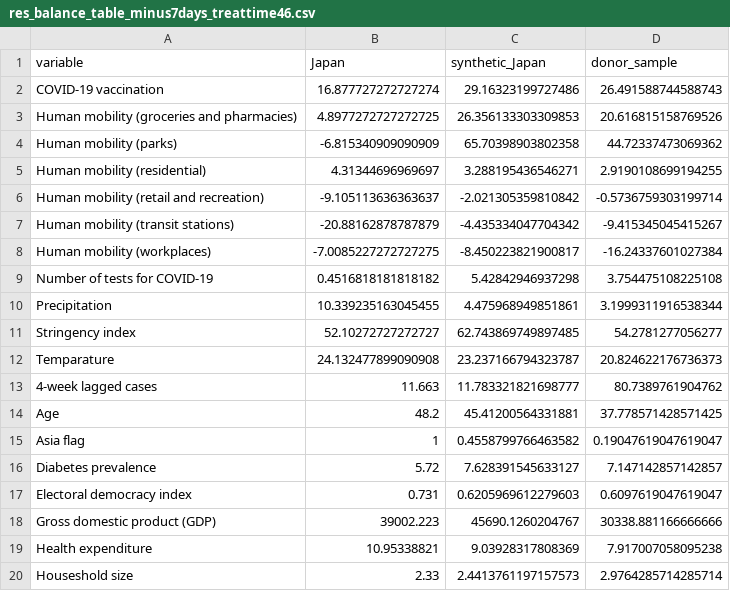
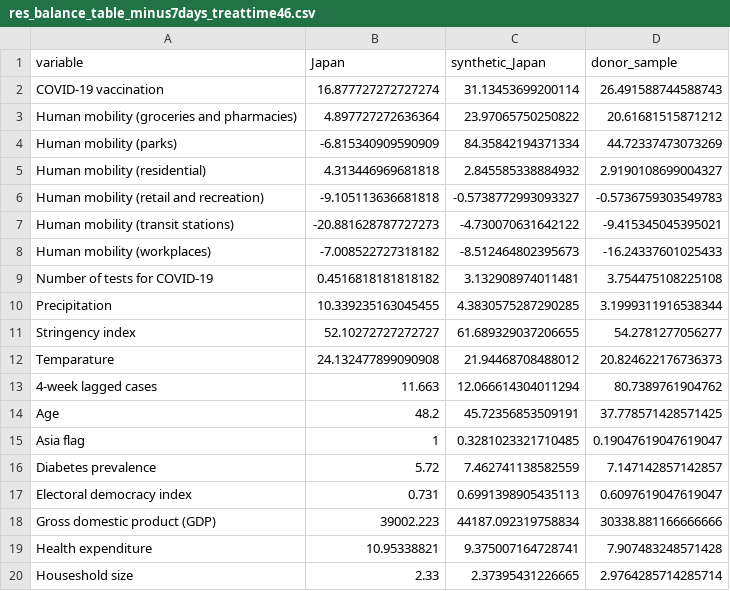
Before and after one commit to kingqwert/R, a CSV file: Synthetic_Olympic/res/res_balance_table_minus7days_treattime46.csv, drawn as a sheet; only a part is shown; the diff covers the shown part only.

```diff
--- a/Synthetic_Olympic/res/res_balance_table_minus7days_treattime46.csv
+++ b/Synthetic_Olympic/res/res_balance_table_minus7days_treattime46.csv
@@ -1,20 +1,20 @@
 variable,Japan,synthetic_Japan,donor_sample
-COVID-19 vaccination,16.877727272727274,29.16323199727486,26.491588744588743
-Human mobility (groceries and pharmacies),4.8977272727272725,26.356133303309853,20.616815158769526
-Human mobility (parks),-6.815340909090909,65.70398903802358,44.72337473069362
-Human mobility (residential),4.31344696969697,3.288195436546271,2.9190108699194255
-Human mobility (retail and recreation),-9.105113636363637,-2.021305359810842,-0.5736759303199714
-Human mobility (transit stations),-20.88162878787879,-4.435334047704342,-9.415345045415267
-Human mobility (workplaces),-7.0085227272727275,-8.450223821900817,-16.24337601027384
-Number of tests for COVID-19,0.4516818181818182,5.42842946937298,3.754475108225108
-Precipitation,10.339235163045455,4.475968949851861,3.1999311916538344
-Stringency index,52.10272727272727,62.743869749897485,54.2781277056277
-Temparature,24.132477899090908,23.237166794323787,20.824622176736373
-4-week lagged cases,11.663,11.783321821698777,80.7389761904762
-Age,48.2,45.41200564331881,37.778571428571425
-Asia flag,1,0.4558799766463582,0.19047619047619047
-Diabetes prevalence,5.72,7.628391545633127,7.147142857142857
-Electoral democracy index,0.731,0.6205969612279603,0.6097619047619047
-Gross domestic product (GDP),39002.223,45690.1260204767,30338.881166666666
-Health expenditure,10.95338821,9.03928317808369,7.917007058095238
-Houseshold size,2.33,2.4413761197157573,2.9764285714285714
+COVID-19 vaccination,16.877727272727274,31.13453699200114,26.491588744588743
+Human mobility (groceries and pharmacies),4.897727272636364,23.97065750250822,20.61681515871212
+Human mobility (parks),-6.815340909590909,84.35842194371334,44.72337473073269
+Human mobility (residential),4.313446969681818,2.845585338884932,2.9190108699004327
+Human mobility (retail and recreation),-9.105113636681818,-0.5738772993093327,-0.5736759303549783
+Human mobility (transit stations),-20.881628787727273,-4.730070631642122,-9.415345045395021
+Human mobility (workplaces),-7.008522727318182,-8.512464802395673,-16.24337601025433
+Number of tests for COVID-19,0.4516818181818182,3.132908974011481,3.754475108225108
+Precipitation,10.339235163045455,4.3830575287290285,3.1999311916538344
+Stringency index,52.10272727272727,61.689329037206655,54.2781277056277
+Temparature,24.132477899090908,21.94468708488012,20.824622176736373
+4-week lagged cases,11.663,12.066614304011294,80.7389761904762
+Age,48.2,45.72356853509191,37.778571428571425
+Asia flag,1,0.3281023321710485,0.19047619047619047
+Diabetes prevalence,5.72,7.462741138582559,7.147142857142857
+Electoral democracy index,0.731,0.6991398905435113,0.6097619047619047
+Gross domestic product (GDP),39002.223,44187.092319758834,30338.881166666666
+Health expenditure,10.95338821,9.375007164728741,7.907483248571428
+Houseshold size,2.33,2.37395431226665,2.9764285714285714
```
Also changed, not shown: 20 edited cells elsewhere in this file, Synthetic_Olympic/res/res_balance_table_plus7days_treattime60.csv, Synthetic_Olympic/res/res_balance_table_treattime53.csv, 18 other files.
